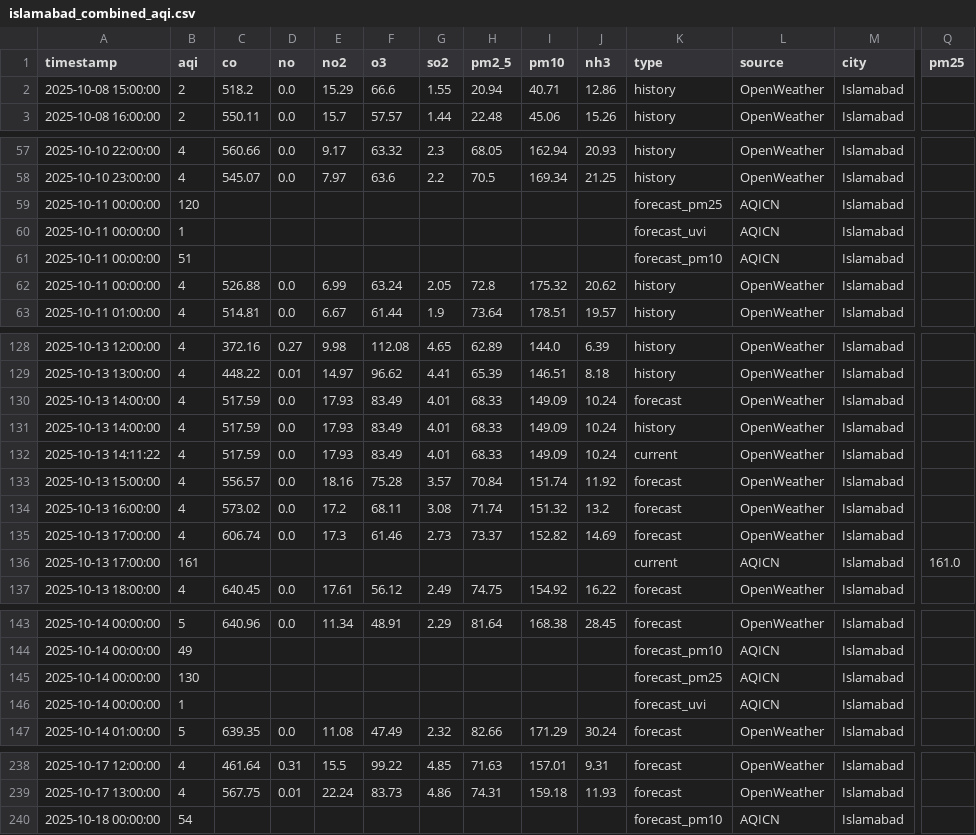
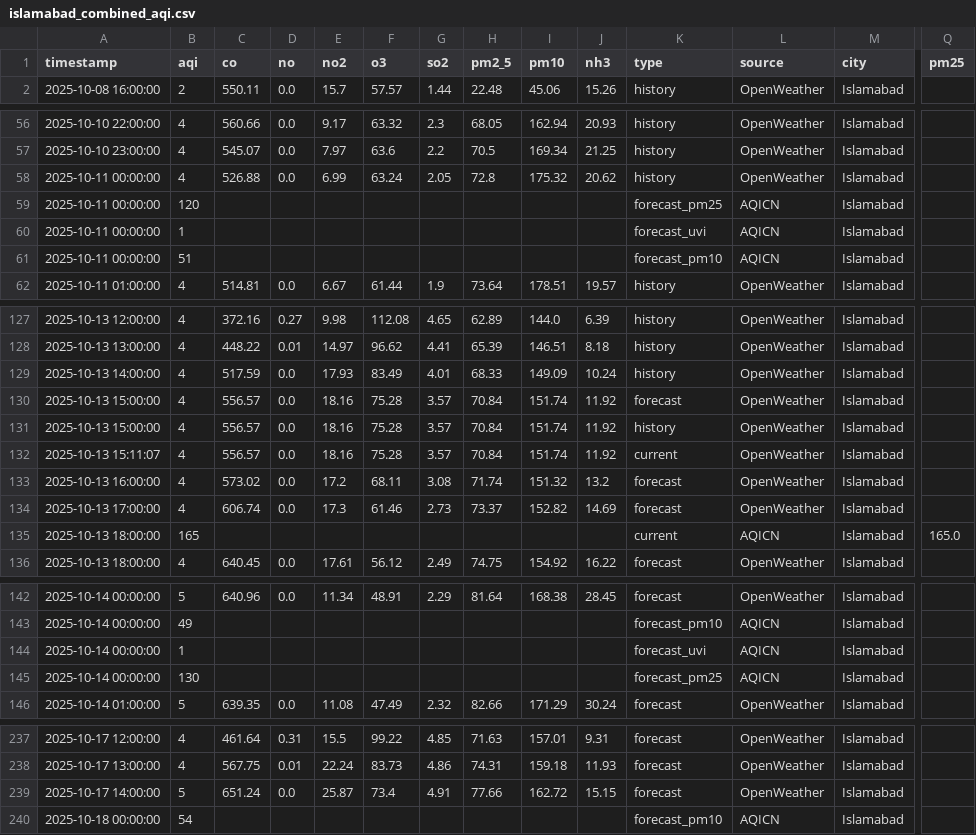
Before and after one commit to Javeria-Motiwala/AQI, a CSV file: data/islamabad_combined_aqi.csv, drawn as a sheet; only a part is shown, gaps mark what is left out; removed rows and columns are numbered as before the commit, all else as after; rows hold the shown columns only; the diff covers the shown part only; the diff names each change by its address in the sheet, - before the commit and + after, or states it on an @@ line.

```diff
--- a/data/islamabad_combined_aqi.csv
+++ b/data/islamabad_combined_aqi.csv
-row 2: 2025-10-08 15:00:00 | 2 | 518.2 | 0.0 | 15.29 | 66.6 | 1.55 | 20.94 | 40.71 | 12.86 | history | OpenWeather | Islamabad
@@ row 62 moved to row 58: 2025-10-11 00:00:00 @@
-row 130: 2025-10-13 14:00:00 | 4 | 517.59 | 0.0 | 17.93 | 83.49 | 4.01 | 68.33 | 149.09 | 10.24 | forecast | OpenWeather | Islamabad
-row 132: 2025-10-13 14:11:22 | 4 | 517.59 | 0.0 | 17.93 | 83.49 | 4.01 | 68.33 | 149.09 | 10.24 | current | OpenWeather | Islamabad
+row 131: 2025-10-13 15:00:00 | 4 | 556.57 | 0.0 | 18.16 | 75.28 | 3.57 | 70.84 | 151.74 | 11.92 | history | OpenWeather | Islamabad
+row 132: 2025-10-13 15:11:07 | 4 | 556.57 | 0.0 | 18.16 | 75.28 | 3.57 | 70.84 | 151.74 | 11.92 | current | OpenWeather | Islamabad
-A135 (timestamp): 2025-10-13 17:00:00
+A135 (timestamp): 2025-10-13 18:00:00
-B135 (aqi): 161
+B135 (aqi): 165
-Q135 (pm25): 161.0
+Q135 (pm25): 165.0
@@ row 146 moved to row 144: 2025-10-14 00:00:00 @@
+row 239: 2025-10-17 14:00:00 | 5 | 651.24 | 0.0 | 25.87 | 73.4 | 4.91 | 77.66 | 162.72 | 15.15 | forecast | OpenWeather | Islamabad
```
Also changed, not shown: 2 moved rows elsewhere in this file, data/karachi_combined_aqi.csv, data/lahore_combined_aqi.csv, 1 other file.
